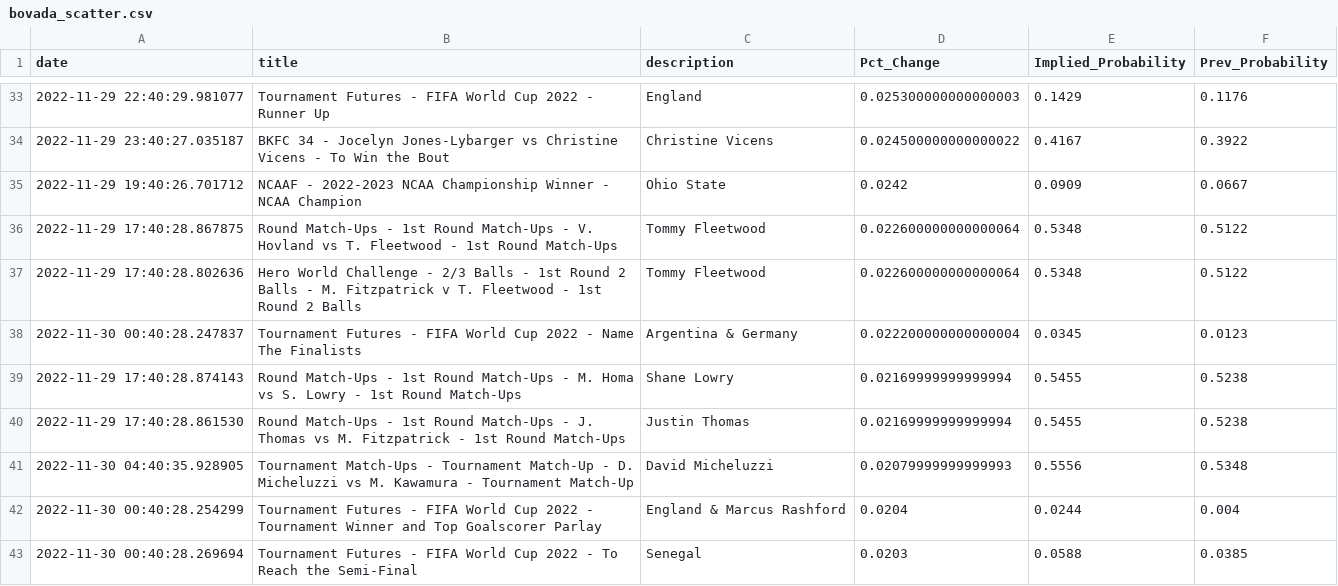
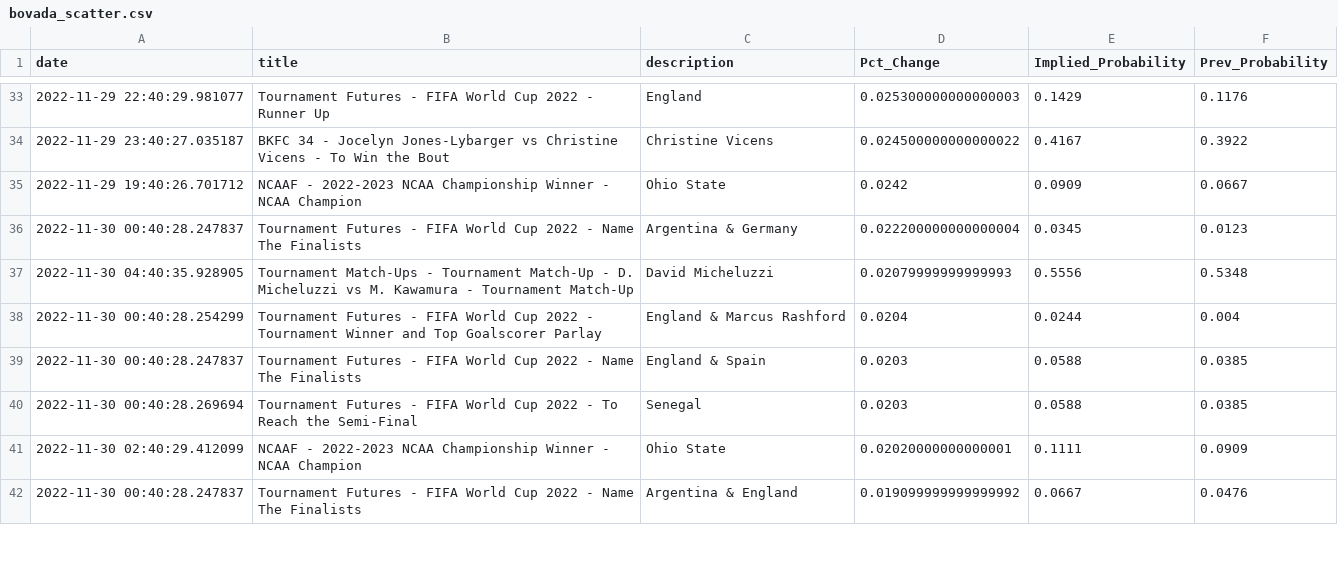
Before and after one commit to aaroncolesmith/bovada_data, a CSV file: bovada_scatter.csv, drawn as a sheet; only a part is shown, gaps mark what is left out; the shorter side is filled out with more unchanged rows; the diff covers the shown part only.

```diff
--- a/bovada_scatter.csv
+++ b/bovada_scatter.csv
@@ -35,9 +35,6 @@ date,title,description,Pct_Change,Implied_Probability,Prev_Probability
 2022-11-29 19:40:26.701712,NCAAF - 2022-2023 NCAA Championship Winner - NCAA Champion,Ohio State,0.0242,0.0909,0.0667
-2022-11-29 17:40:28.867875,Round Match-Ups - 1st Round Match-Ups - V. Hovland vs T. Fleetwood - 1st Round Match-Ups,Tommy Fleetwood,0.022600000000000064,0.5348,0.5122
-2022-11-29 17:40:28.802636,Hero World Challenge - 2/3 Balls - 1st Round 2 Balls - M. Fitzpatrick v T. Fleetwood - 1st Round 2 Balls ,Tommy Fleetwood,0.022600000000000064,0.5348,0.5122
 2022-11-30 00:40:28.247837,Tournament Futures - FIFA World Cup 2022 - Name The Finalists,Argentina & Germany,0.022200000000000004,0.0345,0.0123
-2022-11-29 17:40:28.874143,Round Match-Ups - 1st Round Match-Ups - M. Homa vs S. Lowry - 1st Round Match-Ups,Shane Lowry,0.02169999999999994,0.5455,0.5238
-2022-11-29 17:40:28.861530,Round Match-Ups - 1st Round Match-Ups - J. Thomas vs M. Fitzpatrick - 1st Round Match-Ups,Justin Thomas,0.02169999999999994,0.5455,0.5238
 2022-11-30 04:40:35.928905,Tournament Match-Ups - Tournament Match-Up - D. Micheluzzi vs M. Kawamura - Tournament Match-Up,David Micheluzzi,0.02079999999999993,0.5556,0.5348
 2022-11-30 00:40:28.254299,Tournament Futures - FIFA World Cup 2022 - Tournament Winner and Top Goalscorer Parlay,England & Marcus Rashford,0.0204,0.0244,0.004
+2022-11-30 00:40:28.247837,Tournament Futures - FIFA World Cup 2022 - Name The Finalists,England & Spain,0.0203,0.0588,0.0385
 2022-11-30 00:40:28.269694,Tournament Futures - FIFA World Cup 2022 - To Reach the Semi-Final,Senegal,0.0203,0.0588,0.0385
```
Also changed, not shown: 1 added row, 5 removed rows and 5 moved rows elsewhere in this file, 1 other file.
